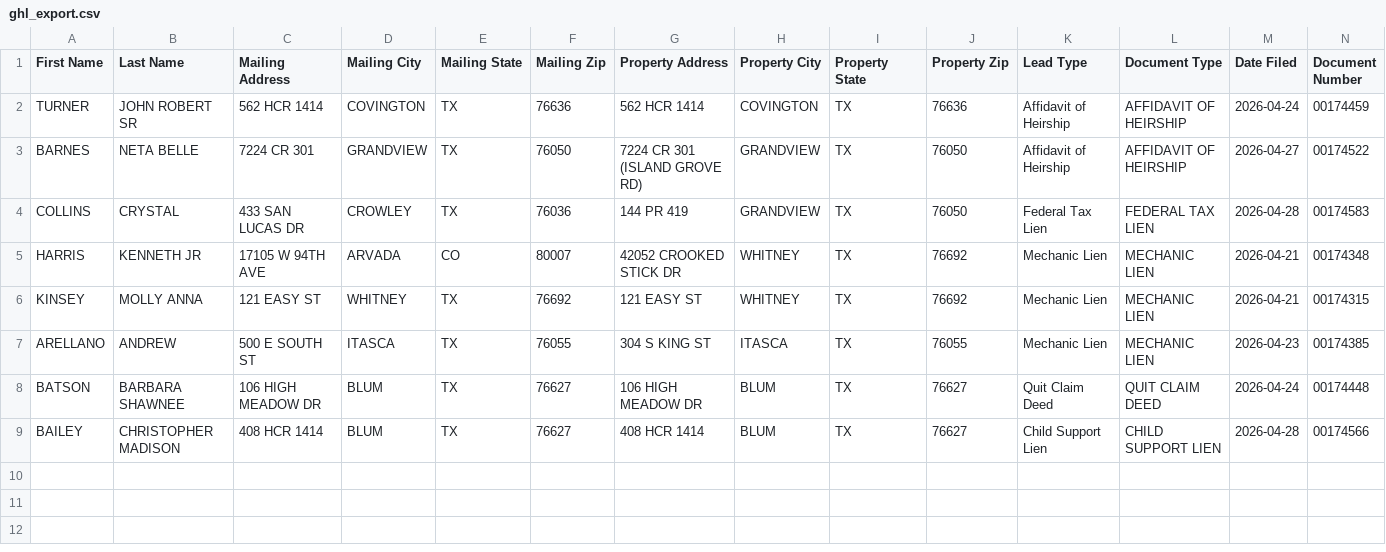
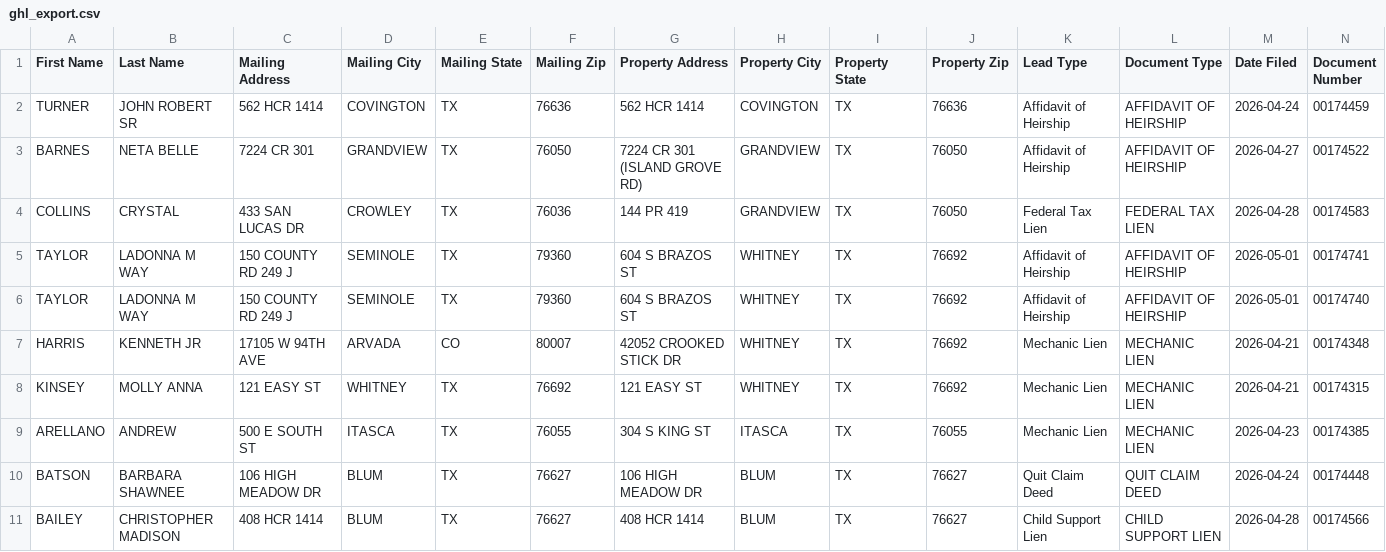
Before and after one commit to lucarebuffi-rgr/Hill-County-TX-Leads, a CSV file: data/ghl_export.csv, drawn as a sheet; only a part is shown; rows hold the shown columns only; the diff names each change by its address in the sheet, - before the commit and + after, or states it on an @@ line.

```diff
--- a/data/ghl_export.csv
+++ b/data/ghl_export.csv
+row 5: TAYLOR | LADONNA M WAY | 150 COUNTY RD 249 J | SEMINOLE | TX | 79360 | 604 S BRAZOS ST | WHITNEY | TX | 76692 | Affidavit of Heirship | AFFIDAVIT OF HEIRSHIP | 2026-05-01 | 00174741
+row 6: TAYLOR | LADONNA M WAY | 150 COUNTY RD 249 J | SEMINOLE | TX | 79360 | 604 S BRAZOS ST | WHITNEY | TX | 76692 | Affidavit of Heirship | AFFIDAVIT OF HEIRSHIP | 2026-05-01 | 00174740
```
Also changed, not shown: 2 other files.
